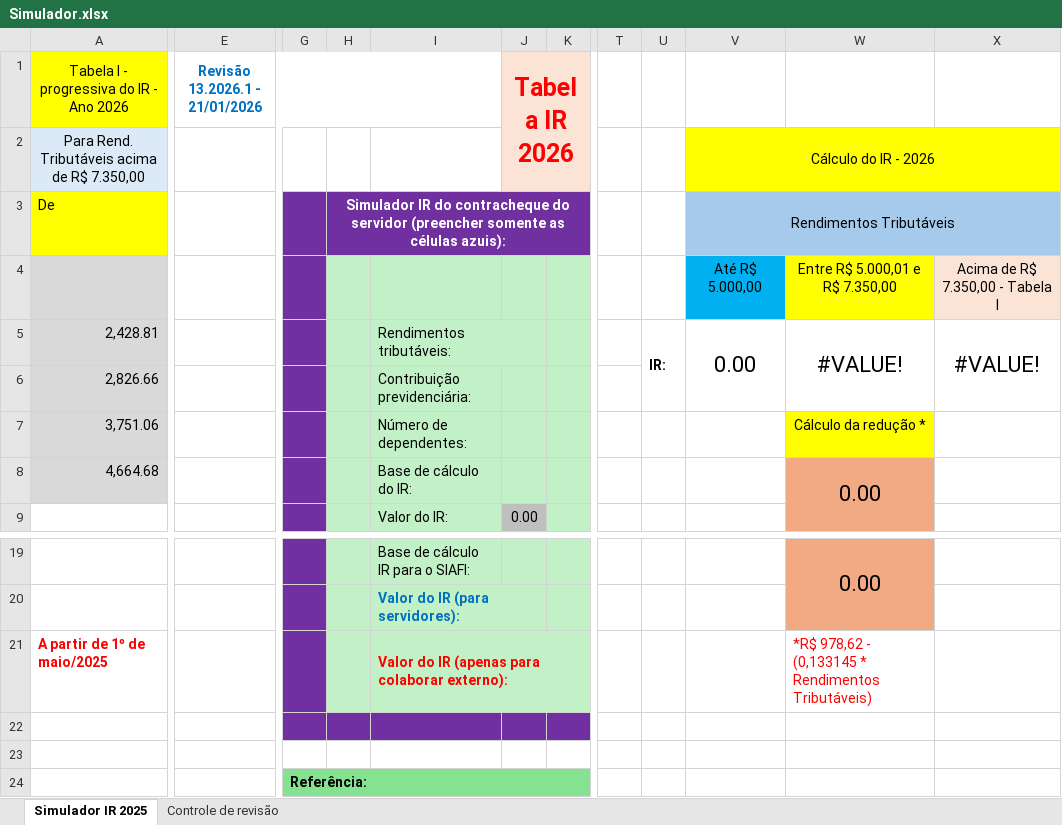
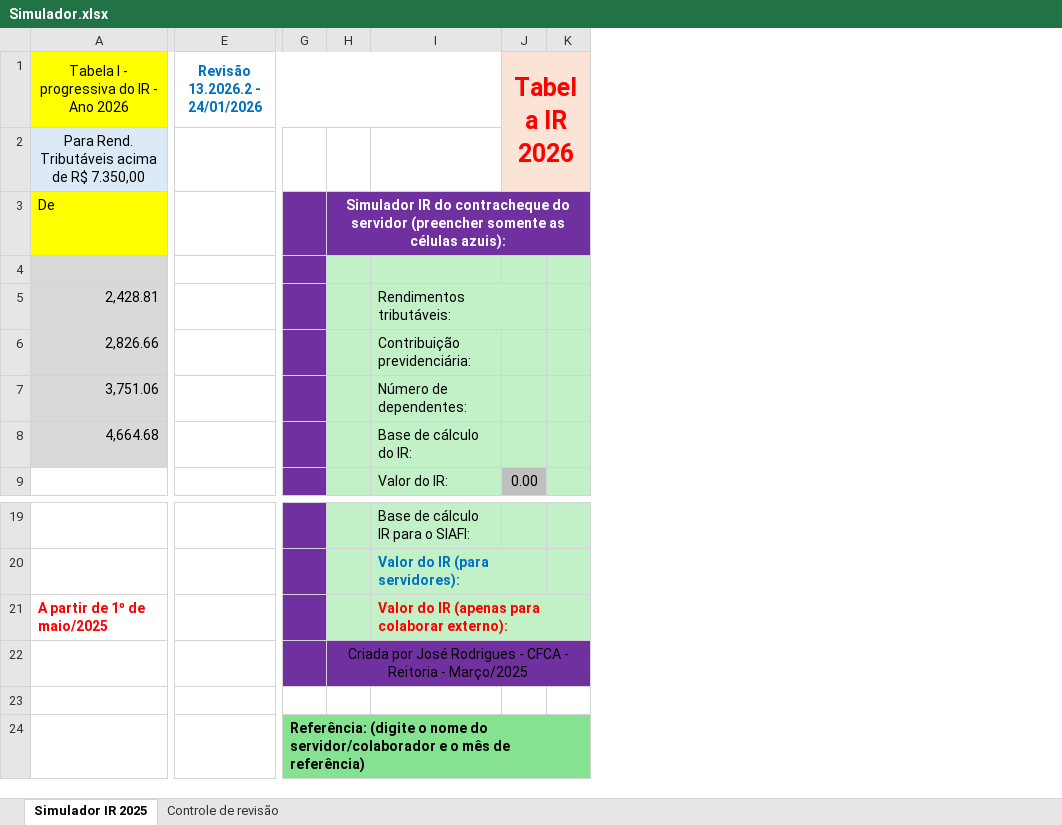
Before and after one commit to Jrod2025/aplicativos-ifmg, an Excel workbook: Simulador.xlsx, sheet Simulador IR 2025, drawn as a sheet; only a part is shown, gaps mark what is left out; values as stored, in another font and other column widths than the file's, no borders; charts and pictures not drawn; removed rows and columns are numbered as before the commit, all else as after; rows hold the shown columns only; the diff covers the shown part only; the diff names each change by its address in the sheet, - before the commit and + after, or states it on an @@ line.

Commit message:
Add files via upload

```diff
--- a/Simulador.xlsx (sheet Simulador IR 2025)
+++ b/Simulador.xlsx (sheet Simulador IR 2025)
-column E (Revisão 13.2026.1 - 21/01/2026), empty
+column E (Revisão 13.2026.2 - 24/01/2026), empty
-column G, empty
+column G, row 24: Referência: (digite o nome do servidor/colaborador e o mês de referência)
@@ column T hidden, empty @@
@@ column U hidden, row 5: IR: @@
@@ column V hidden, rows 2-5: Cálculo do IR - 2026 | Rendimentos Tributáveis | Até R$ 5.000,00 | 0.00 @@
@@ column W hidden, rows 4-8: Entre R$ 5.000,01 e R$ 7.350,00 | #VALUE! |  | Cálculo da redução * | 0.00; rows 19-21: 0.00 |  | *R$ 978,62 - (0,133145 * Rendimentos Tributáveis) @@
@@ column X hidden, rows 4-5: Acima de R$ 7.350,00 - Tabela I | #VALUE! @@
+row 22:  |  |  | Criada por José Rodrigues - CFCA - Reitoria - Março/2025
-H23:K23 fill: #7030A0
+H23:K23 fill: none
-H24:K24 fill: none
+H24:K24 fill: #84E291
-row 24:  |  | Referência:
```
Also changed, not shown: cell formats elsewhere in this sheet, sheet Controle de revisão, formulas that keep their value.
